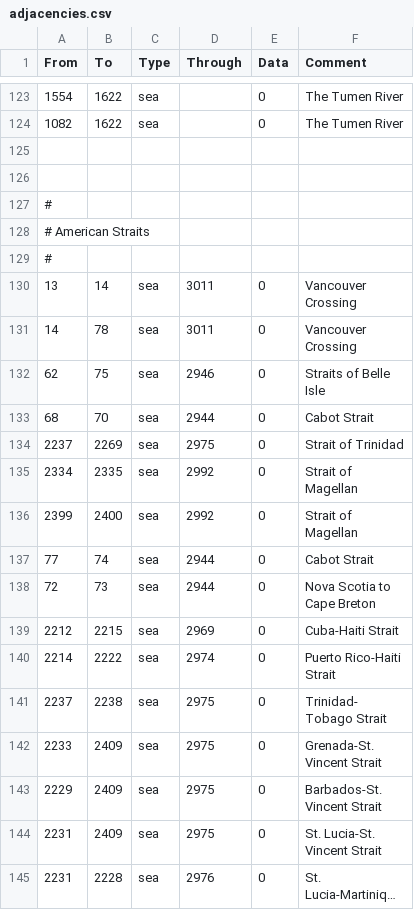
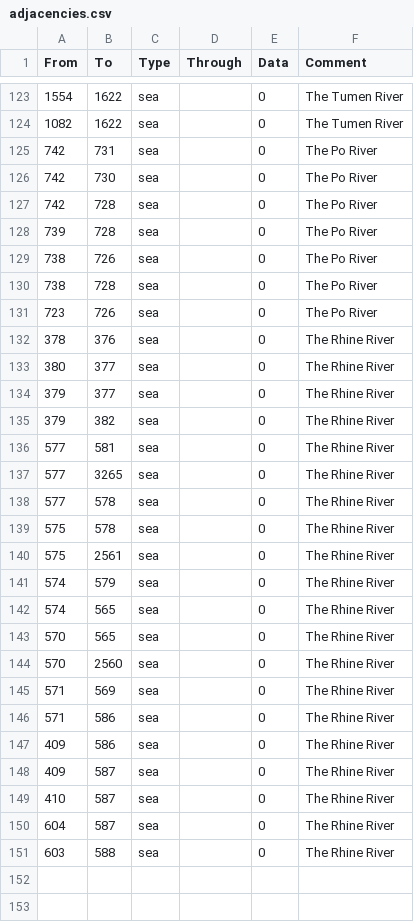
Before and after one commit to Marco-O-Panzer/HFM_MP_Series_Master, a CSV file: HMPS/map/adjacencies.csv, drawn as a sheet; only a part is shown, gaps mark what is left out; the shorter side is filled out with more unchanged rows; long unchanged cells end in …; the diff names each change by its address in the sheet, - before the commit and + after, or states it on an @@ line.

Commit message:
Po and Rhine added
-2 crossing across the rivers Rhine and Po

River province modifier

```diff
--- a/HMPS/map/adjacencies.csv
+++ b/HMPS/map/adjacencies.csv
+row 125: 742 | 731 | sea |  | 0 | The Po River
+row 126: 742 | 730 | sea |  | 0 | The Po River
+row 127: 742 | 728 | sea |  | 0 | The Po River
+row 128: 739 | 728 | sea |  | 0 | The Po River
+row 129: 738 | 726 | sea |  | 0 | The Po River
+row 130: 738 | 728 | sea |  | 0 | The Po River
+row 131: 723 | 726 | sea |  | 0 | The Po River
+row 132: 378 | 376 | sea |  | 0 | The Rhine River
+row 133: 380 | 377 | sea |  | 0 | The Rhine River
+row 134: 379 | 377 | sea |  | 0 | The Rhine River
+row 135: 379 | 382 | sea |  | 0 | The Rhine River
+row 136: 577 | 581 | sea |  | 0 | The Rhine River
+row 137: 577 | 3265 | sea |  | 0 | The Rhine River
+row 138: 577 | 578 | sea |  | 0 | The Rhine River
+row 139: 575 | 578 | sea |  | 0 | The Rhine River
+row 140: 575 | 2561 | sea |  | 0 | The Rhine River
+row 141: 574 | 579 | sea |  | 0 | The Rhine River
+row 142: 574 | 565 | sea |  | 0 | The Rhine River
+row 143: 570 | 565 | sea |  | 0 | The Rhine River
+row 144: 570 | 2560 | sea |  | 0 | The Rhine River
+row 145: 571 | 569 | sea |  | 0 | The Rhine River
+row 146: 571 | 586 | sea |  | 0 | The Rhine River
+row 147: 409 | 586 | sea |  | 0 | The Rhine River
+row 148: 409 | 587 | sea |  | 0 | The Rhine River
+row 149: 410 | 587 | sea |  | 0 | The Rhine River
+row 150: 604 | 587 | sea |  | 0 | The Rhine River
+row 151: 603 | 588 | sea |  | 0 | The Rhine River
```
Also changed, not shown: 1 other file.
